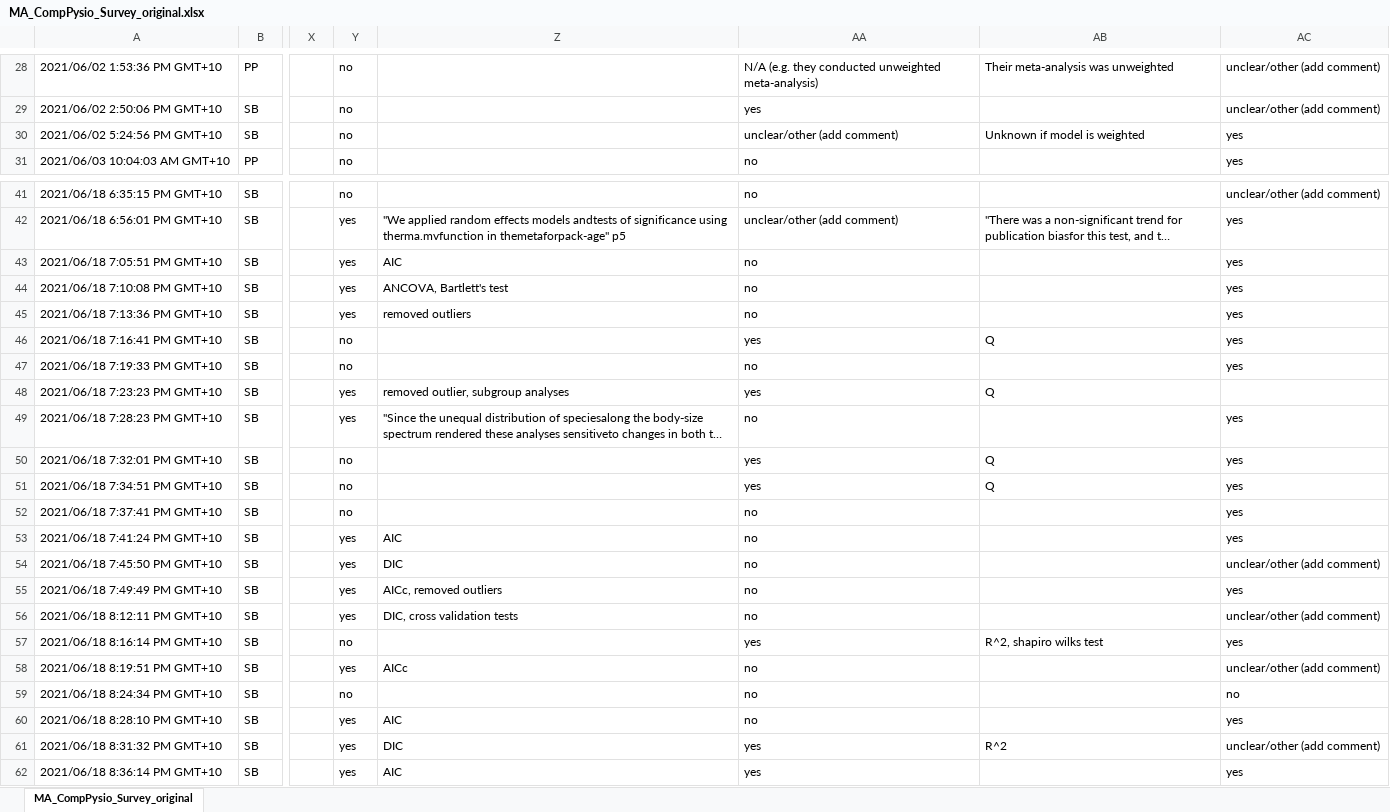
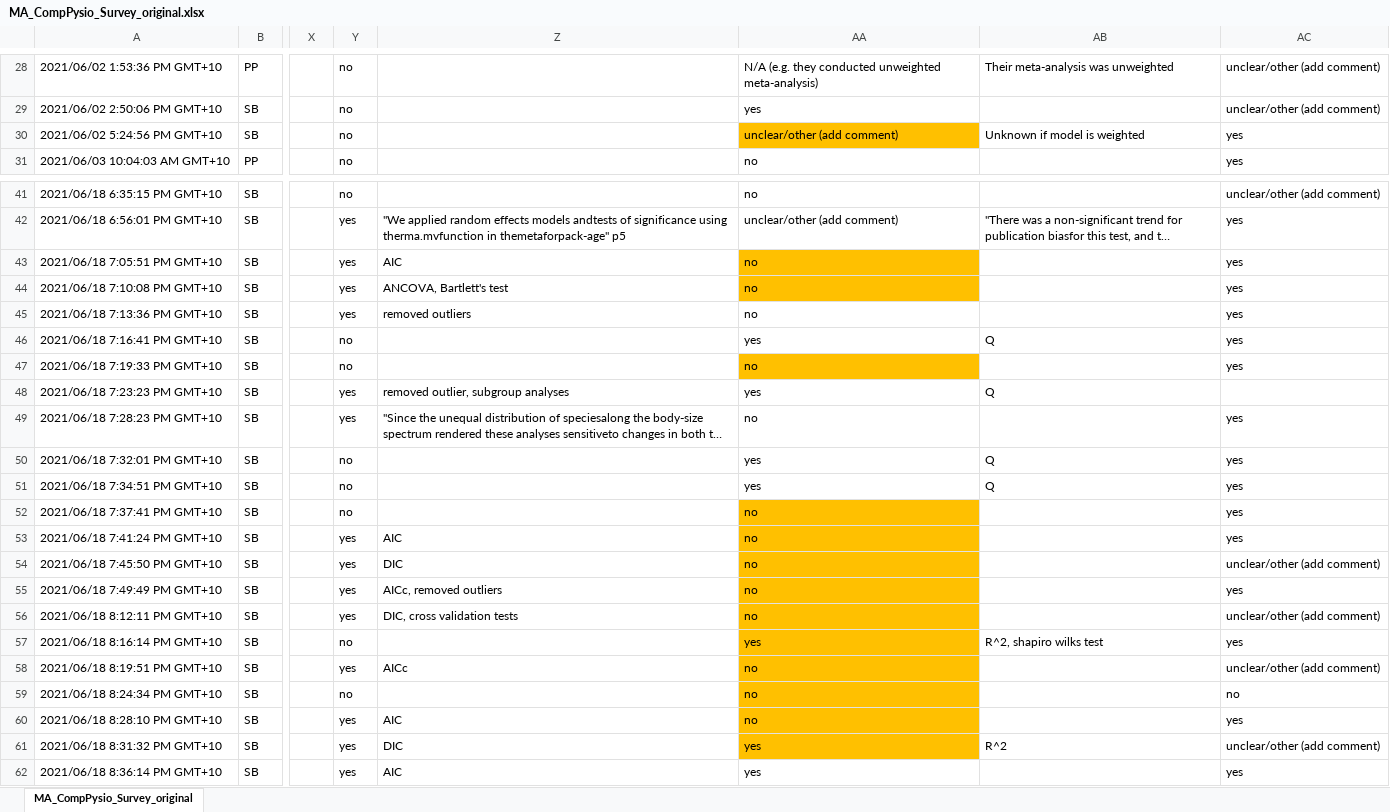
Before and after one commit to daniel1noble/meta_physiology, an Excel workbook: data/MA_CompPysio_Survey_original.xlsx, sheet MA_CompPysio_Survey_original, drawn as a sheet; only a part is shown, gaps mark what is left out; long unchanged cells end in …; values as stored, in another font and other column widths than the file's, no borders; the diff names each change by its address in the sheet, - before the commit and + after, or states it on an @@ line.

Commit message:
Checking heterogeneity column

```diff
--- a/data/MA_CompPysio_Survey_original.xlsx (sheet MA_CompPysio_Survey_original)
+++ b/data/MA_CompPysio_Survey_original.xlsx (sheet MA_CompPysio_Survey_original)
-AA30 fill: none
+AA30 fill: #FFC000
-AA43:AA44 fill: none
+AA43:AA44 fill: #FFC000
-AA47 fill: none
+AA47 fill: #FFC000
-AA52:AA61 fill: none
+AA52:AA61 fill: #FFC000
```
Also changed, not shown: 1 other file.
